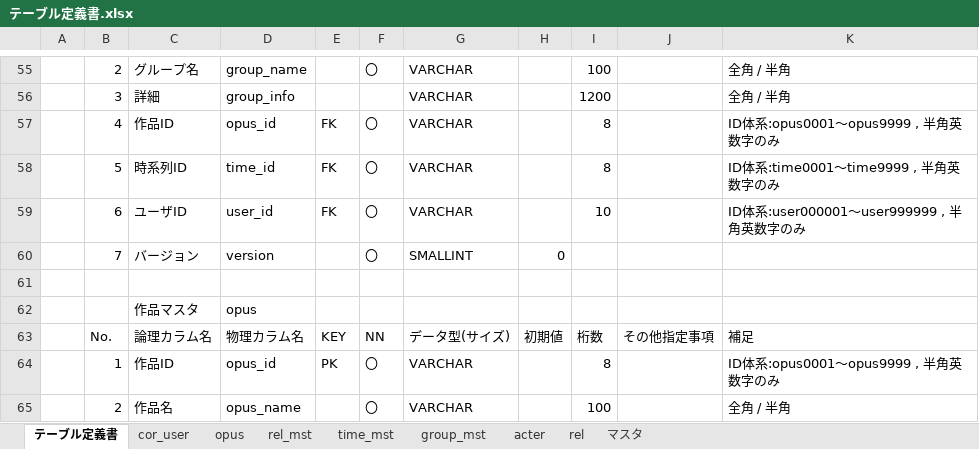
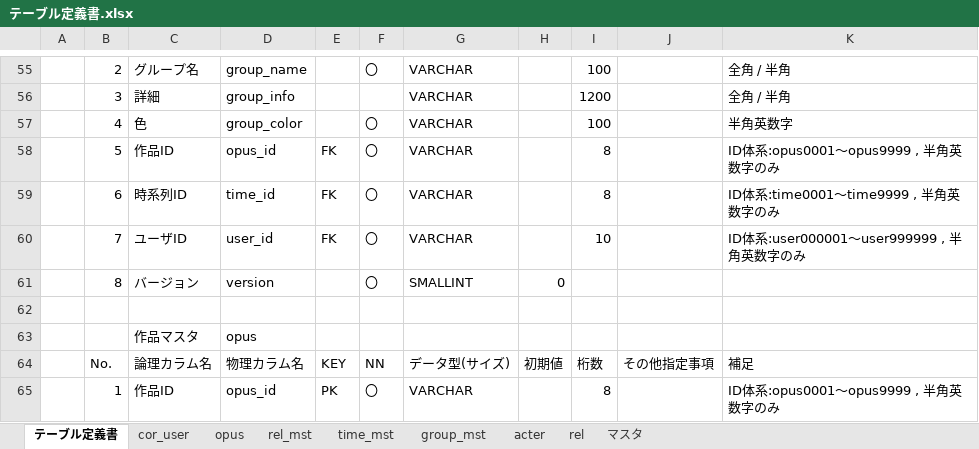
Before and after one commit to exitanz/graph, an Excel workbook: ゼミ用/02基本設計/テーブル定義書.xlsx, sheet テーブル定義書, drawn as a sheet; only a part is shown, gaps mark what is left out; the shorter side is filled out with more unchanged rows; values as stored, in another font and other column widths than the file's, no borders; addresses are those after the commit; the diff names each change by its address in the sheet, - before the commit and + after, or states it on an @@ line.

Commit message:
Q&Aに関する修正とDDL、テーブル定義書の仕様変更

```diff
--- a/ゼミ用/02基本設計/テーブル定義書.xlsx (sheet テーブル定義書)
+++ b/ゼミ用/02基本設計/テーブル定義書.xlsx (sheet テーブル定義書)
+row 57:  | 4 | 色 | group_color |  | 〇 | VARCHAR |  | 100 |  | 半角英数字
-B58: 4
+B58: 5
-B59: 5
+B59: 6
-B60: 6
+B60: 7
-B61: 7
+B61: 8
```
Also changed, not shown: 8 other files.
